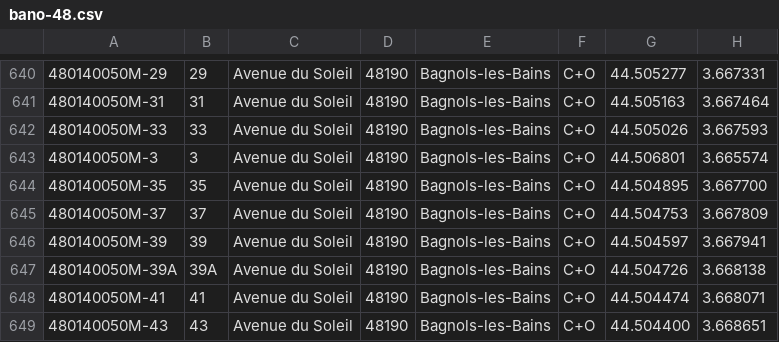
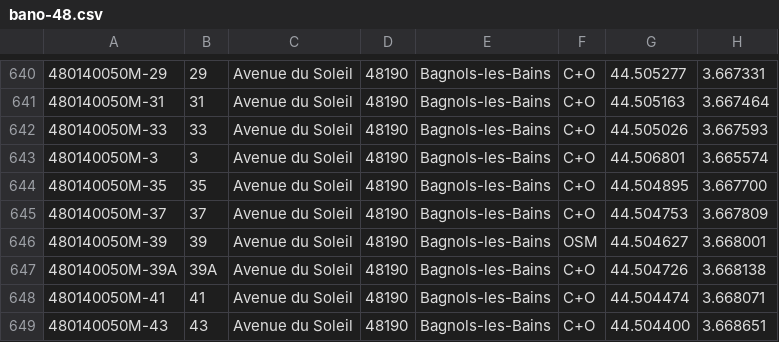
Before and after one commit to osm-fr/bano-data, a CSV file: bano-48.csv, drawn as a sheet; only a part is shown, gaps mark what is left out.

```diff
--- a/bano-48.csv
+++ b/bano-48.csv
@@ -645,3 +645,3 @@
 480140050M-37,37,Avenue du Soleil,48190,Bagnols-les-Bains,C+O,44.504753,3.667809
-480140050M-39,39,Avenue du Soleil,48190,Bagnols-les-Bains,C+O,44.504597,3.667941
+480140050M-39,39,Avenue du Soleil,48190,Bagnols-les-Bains,OSM,44.504627,3.668001
 480140050M-39A,39A,Avenue du Soleil,48190,Bagnols-les-Bains,C+O,44.504726,3.668138
```
Also changed, not shown: 13 other files.
